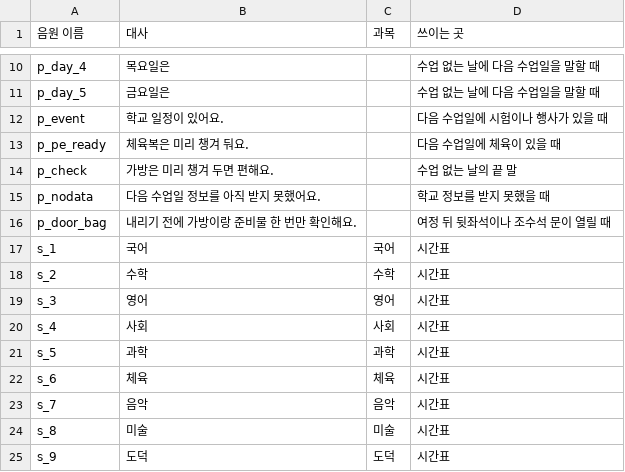
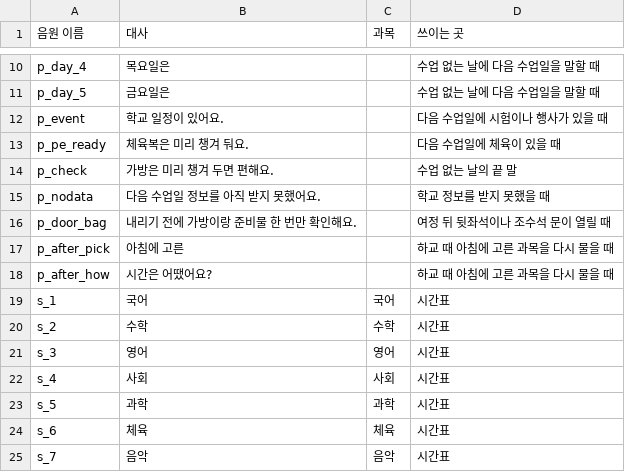
Before and after one commit to cordmin/HYUNDAI, a CSV file: rules/음원조각.csv, drawn as a sheet; only a part is shown, gaps mark what is left out; the shorter side is filled out with more unchanged rows.

```diff
--- a/rules/음원조각.csv
+++ b/rules/음원조각.csv
@@ -16,2 +16,4 @@ p_nodata,다음 수업일 정보를 아직 받지 못했어요.,,학교 정보
 p_door_bag,내리기 전에 가방이랑 준비물 한 번만 확인해요.,,여정 뒤 뒷좌석이나 조수석 문이 열릴 때
+p_after_pick,아침에 고른,,하교 때 아침에 고른 과목을 다시 물을 때
+p_after_how,시간은 어땠어요?,,하교 때 아침에 고른 과목을 다시 물을 때
 s_1,국어,국어,시간표
```
Also changed, not shown: voice/규칙-대본.csv, 12 other files.
